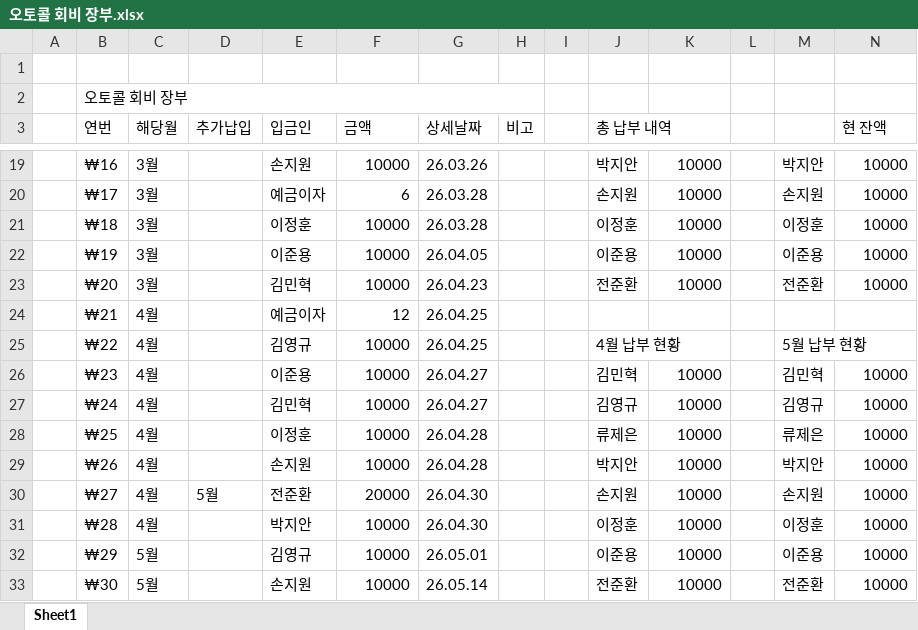
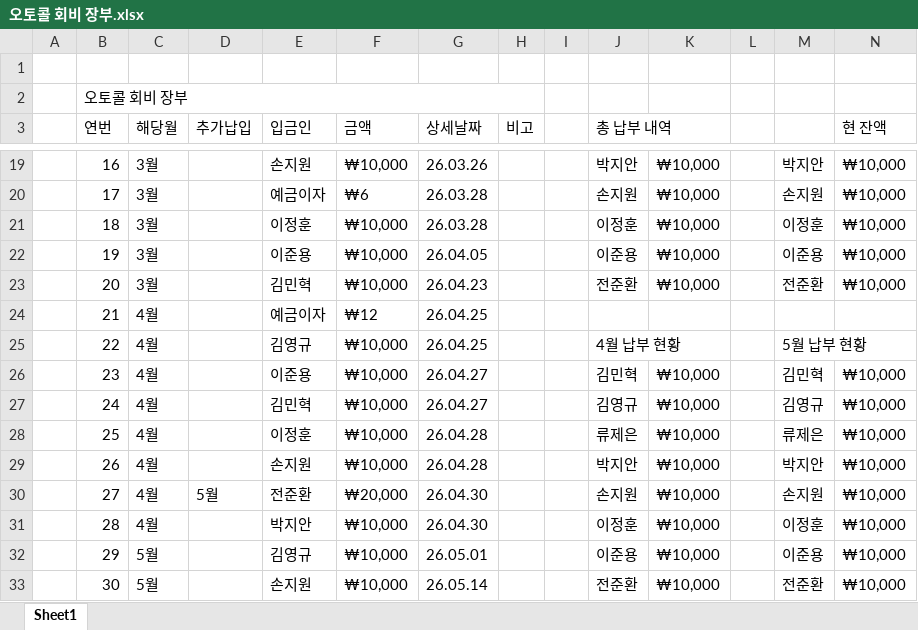
Before and after one commit to rje0712/autocall-ledger, an Excel workbook: 오토콜 회비 장부.xlsx, sheet Sheet1, drawn as a sheet; only a part is shown, gaps mark what is left out; values as stored, in another font and other column widths than the file's, no cell formats; the diff covers the shown part only; the diff names each change by its address in the sheet, - before the commit and + after, or states it on an @@ line.

```diff
--- a/오토콜 회비 장부.xlsx (sheet Sheet1)
+++ b/오토콜 회비 장부.xlsx (sheet Sheet1)
-B19 (연번): ₩16
+B19 (연번): 16
-F19 (금액): 10000
+F19 (금액): ₩10,000
-K19:K23: 10000
+K19:K23: ₩10,000
-N19:N23 (현 잔액): 10000
+N19:N23 (현 잔액): ₩10,000
-B20 (연번): ₩17
+B20 (연번): 17
-F20 (금액): 6
+F20 (금액): ₩6
-B21 (연번): ₩18
+B21 (연번): 18
-F21:F23 (금액): 10000
+F21:F23 (금액): ₩10,000
-B22 (연번): ₩19
+B22 (연번): 19
-B23 (연번): ₩20
+B23 (연번): 20
-B24 (연번): ₩21
+B24 (연번): 21
-F24 (금액): 12
+F24 (금액): ₩12
-B25 (연번): ₩22
+B25 (연번): 22
-F25:F29 (금액): 10000
+F25:F29 (금액): ₩10,000
-B26 (연번): ₩23
+B26 (연번): 23
-K26:K33: 10000
+K26:K33: ₩10,000
-N26:N33 (현 잔액): 10000
+N26:N33 (현 잔액): ₩10,000
-B27 (연번): ₩24
+B27 (연번): 24
-B28 (연번): ₩25
+B28 (연번): 25
-B29 (연번): ₩26
+B29 (연번): 26
-B30 (연번): ₩27
+B30 (연번): 27
-F30 (금액): 20000
+F30 (금액): ₩20,000
-B31 (연번): ₩28
+B31 (연번): 28
-F31:F33 (금액): 10000
+F31:F33 (금액): ₩10,000
-B32 (연번): ₩29
+B32 (연번): 29
-B33 (연번): ₩30
+B33 (연번): 30
```
Also changed, not shown: other rows of this sheet, cell formats, 5 other files.
